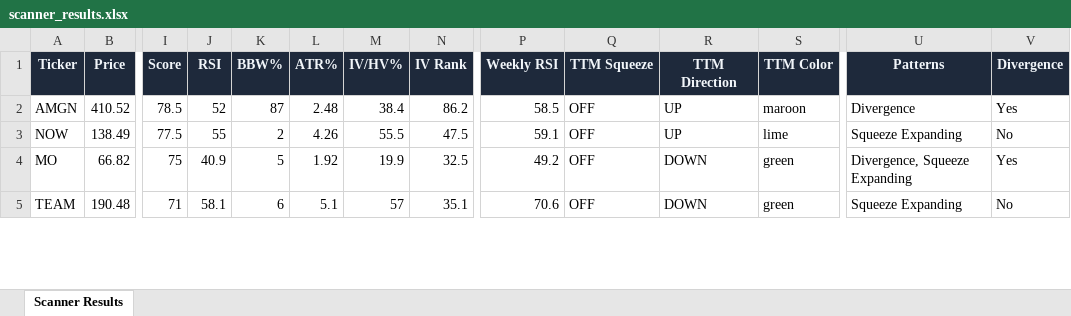
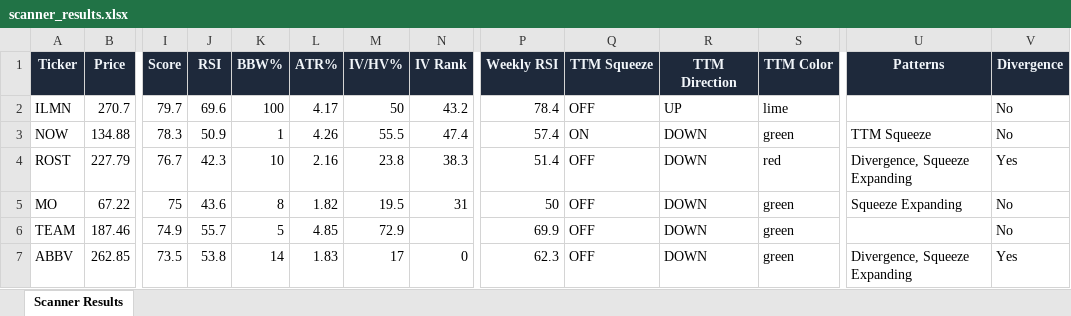
Before and after one commit to 6000rr4n/BM-screener, an Excel workbook: output/scanner_results.xlsx, sheet Scanner Results, drawn as a sheet; only a part is shown, gaps mark what is left out; values as stored, in another font and other column widths than the file's, no borders; removed rows and columns are numbered as before the commit, all else as after; rows hold the shown columns only; the diff covers the shown part only; the diff names each change by its address in the sheet, - before the commit and + after, or states it on an @@ line.

```diff
--- a/output/scanner_results.xlsx (sheet Scanner Results)
+++ b/output/scanner_results.xlsx (sheet Scanner Results)
-row 2: AMGN | 410.52 | 78.5 | 52 | 87 | 2.48 | 38.4 | 86.2 | 58.5 | OFF | UP | maroon | Divergence | Yes
+row 2: ILMN | 270.7 | 79.7 | 69.6 | 100 | 4.17 | 50 | 43.2 | 78.4 | OFF | UP | lime |  | No
-B3 (Price): 138.49
+B3 (Price): 134.88
-I3 (Score): 77.5
+I3 (Score): 78.3
-J3 (RSI): 55
+J3 (RSI): 50.9
-K3 (BBW%): 2
+K3 (BBW%): 1
-N3 (IV Rank): 47.5
+N3 (IV Rank): 47.4
-P3 (Weekly RSI): 59.1
+P3 (Weekly RSI): 57.4
-Q3 (TTM Squeeze): OFF
+Q3 (TTM Squeeze): ON
-R3 (TTM Direction): UP
+R3 (TTM Direction): DOWN
-S3 (TTM Color): lime
+S3 (TTM Color): green
-U3 (Patterns): Squeeze Expanding
+U3 (Patterns): TTM Squeeze
+row 4: ROST | 227.79 | 76.7 | 42.3 | 10 | 2.16 | 23.8 | 38.3 | 51.4 | OFF | DOWN | red | Divergence, Squeeze Expanding | Yes
-B5 (Price): 66.82
+B5 (Price): 67.22
-J5 (RSI): 40.9
+J5 (RSI): 43.6
-K5 (BBW%): 5
+K5 (BBW%): 8
-L5 (ATR%): 1.92
+L5 (ATR%): 1.82
-M5 (IV/HV%): 19.9
+M5 (IV/HV%): 19.5
-N5 (IV Rank): 32.5
+N5 (IV Rank): 31
-P5 (Weekly RSI): 49.2
+P5 (Weekly RSI): 50
-U5 (Patterns): Divergence, Squeeze Expanding
+U5 (Patterns): Squeeze Expanding
-V5 (Divergence): Yes
+V5 (Divergence): No
-B6 (Price): 190.48
+B6 (Price): 187.46
-I6 (Score): 71
+I6 (Score): 74.9
-J6 (RSI): 58.1
+J6 (RSI): 55.7
-K6 (BBW%): 6
+K6 (BBW%): 5
-L6 (ATR%): 5.1
+L6 (ATR%): 4.85
-M6 (IV/HV%): 57
+M6 (IV/HV%): 72.9
-N6 (IV Rank): 35.1
+N6 (IV Rank): (empty)
-P6 (Weekly RSI): 70.6
+P6 (Weekly RSI): 69.9
-U6 (Patterns): Squeeze Expanding
+U6 (Patterns): (empty)
+row 7: ABBV | 262.85 | 73.5 | 53.8 | 14 | 1.83 | 17 | 0 | 62.3 | OFF | DOWN | green | Divergence, Squeeze Expanding | Yes
```
Also changed, not shown: 18 added rows, 5 removed rows and 141 edited cells elsewhere in this sheet, 1 other file.
